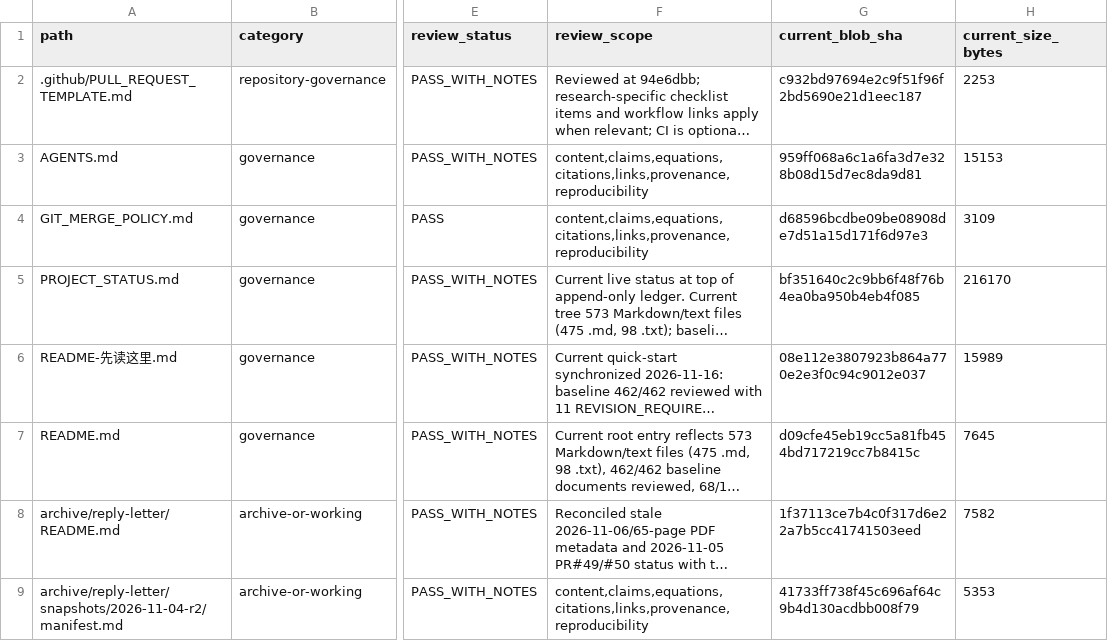
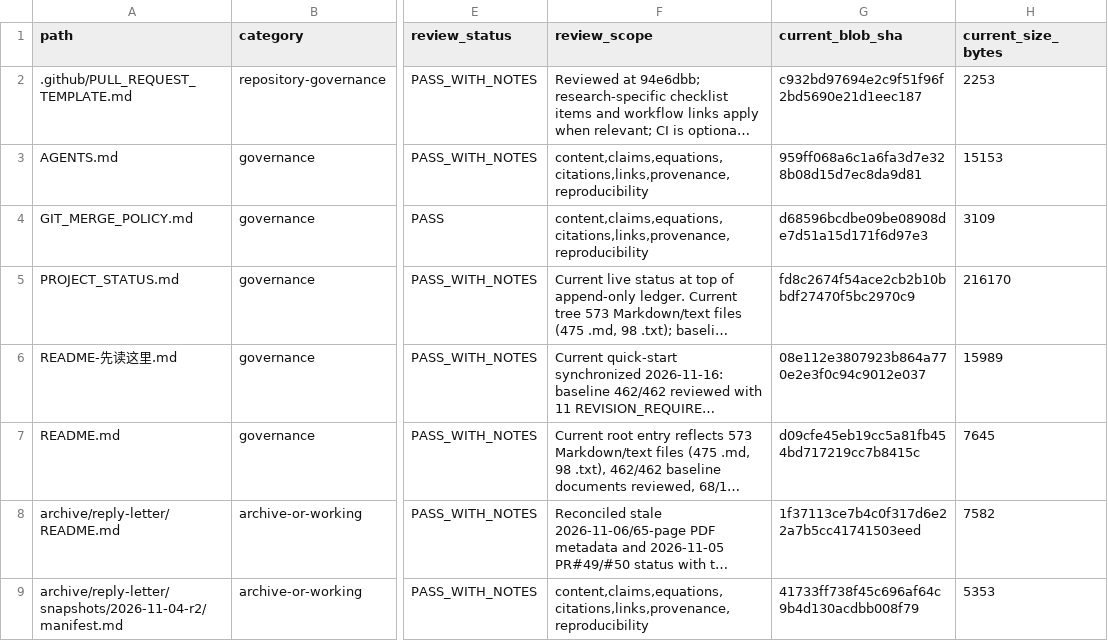
Before and after one commit to lm846802297-bit/axial-vector-review-response, a CSV file: docs/repository-management/DOCUMENT_AUDIT_REGISTER.csv, drawn as a sheet; only a part is shown, gaps mark what is left out; long unchanged cells end in …; the diff names each change by its address in the sheet, - before the commit and + after, or states it on an @@ line.

Commit message:
docs: refresh project status live fingerprint

```diff
--- a/docs/repository-management/DOCUMENT_AUDIT_REGISTER.csv
+++ b/docs/repository-management/DOCUMENT_AUDIT_REGISTER.csv
-G5 (current_blob_sha): bf351640c2c9bb6f48f76b4ea0ba950b4eb4f085
+G5 (current_blob_sha): fd8c2674f54ace2cb2b10bbdf27470f5bc2970c9
```
